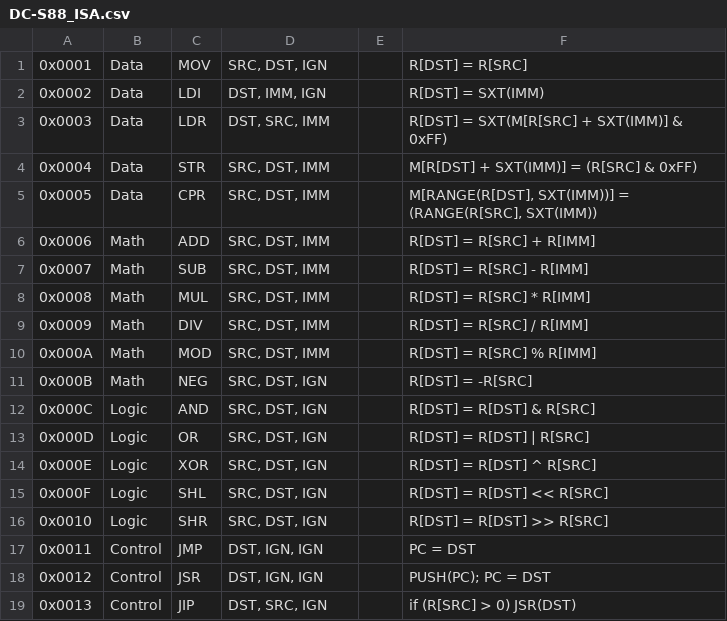
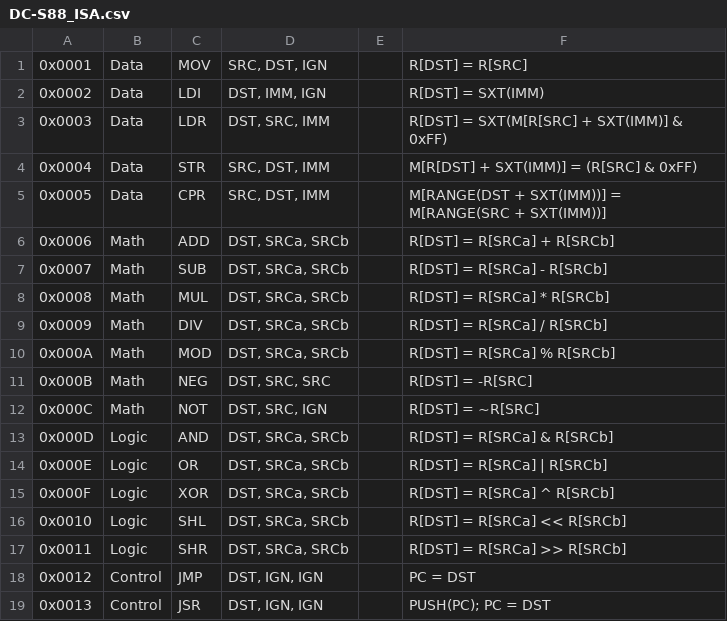
Before and after one commit to CSLRDoesntGameDev/DarkComputers, a CSV file: src/main/resources/assets/darkcomputers/compiler_langsrc/DC-S88_ISA.csv, drawn as a sheet; only a part is shown; the diff covers the shown part only.

```diff
--- a/src/main/resources/assets/darkcomputers/compiler_langsrc/DC-S88_ISA.csv
+++ b/src/main/resources/assets/darkcomputers/compiler_langsrc/DC-S88_ISA.csv
@@ -4,16 +4,16 @@
 0x0004,Data,STR,"SRC, DST, IMM",,M[R[DST] + SXT(IMM)] = (R[SRC] & 0xFF)
-0x0005,Data,CPR,"SRC, DST, IMM",,"M[RANGE(R[DST], SXT(IMM))] = (RANGE(R[SRC], SXT(IMM))"
-0x0006,Math,ADD,"SRC, DST, IMM",,R[DST] = R[SRC] + R[IMM]
-0x0007,Math,SUB,"SRC, DST, IMM",,R[DST] = R[SRC] - R[IMM]
-0x0008,Math,MUL,"SRC, DST, IMM",,R[DST] = R[SRC] * R[IMM]
-0x0009,Math,DIV,"SRC, DST, IMM",,R[DST] = R[SRC] / R[IMM]
-0x000A,Math,MOD,"SRC, DST, IMM",,R[DST] = R[SRC] % R[IMM]
-0x000B,Math,NEG,"SRC, DST, IGN",,R[DST] = -R[SRC]
-0x000C,Logic,AND,"SRC, DST, IGN",,R[DST] = R[DST] & R[SRC]
-0x000D,Logic,OR,"SRC, DST, IGN",,R[DST] = R[DST] | R[SRC]
-0x000E,Logic,XOR,"SRC, DST, IGN",,R[DST] = R[DST] ^ R[SRC]
-0x000F,Logic,SHL,"SRC, DST, IGN",,R[DST] = R[DST] <<  R[SRC]
-0x0010,Logic,SHR,"SRC, DST, IGN",,R[DST] = R[DST] >> R[SRC]
-0x0011,Control,JMP,"DST, IGN, IGN",,PC = DST
-0x0012,Control,JSR,"DST, IGN, IGN",,PUSH(PC); PC = DST
-0x0013,Control,JIP,"DST, SRC, IGN",,if (R[SRC] > 0) JSR(DST)
+0x0005,Data,CPR,"SRC, DST, IMM",,M[RANGE(DST + SXT(IMM))] = M[RANGE(SRC + SXT(IMM))]
+0x0006,Math,ADD,"DST, SRCa, SRCb",,R[DST] = R[SRCa] + R[SRCb]
+0x0007,Math,SUB,"DST, SRCa, SRCb",,R[DST] = R[SRCa] - R[SRCb]
+0x0008,Math,MUL,"DST, SRCa, SRCb",,R[DST] = R[SRCa] * R[SRCb]
+0x0009,Math,DIV,"DST, SRCa, SRCb",,R[DST] = R[SRCa] / R[SRCb]
+0x000A,Math,MOD,"DST, SRCa, SRCb",,R[DST] = R[SRCa] % R[SRCb]
+0x000B,Math,NEG,"DST, SRC, SRC",,R[DST] = -R[SRC]
+0x000C,Math,NOT,"DST, SRC, IGN",,R[DST] = ~R[SRC]
+0x000D,Logic,AND,"DST, SRCa, SRCb",,R[DST] = R[SRCa] & R[SRCb]
+0x000E,Logic,OR,"DST, SRCa, SRCb",,R[DST] = R[SRCa] | R[SRCb]
+0x000F,Logic,XOR,"DST, SRCa, SRCb",,R[DST] = R[SRCa] ^ R[SRCb]
+0x0010,Logic,SHL,"DST, SRCa, SRCb",,R[DST] = R[SRCa] <<  R[SRCb]
+0x0011,Logic,SHR,"DST, SRCa, SRCb",,R[DST] = R[SRCa] >> R[SRCb]
+0x0012,Control,JMP,"DST, IGN, IGN",,PC = DST
+0x0013,Control,JSR,"DST, IGN, IGN",,PUSH(PC); PC = DST
```
Also changed, not shown: 2 added rows and 23 edited cells elsewhere in this file, 38 other files.
